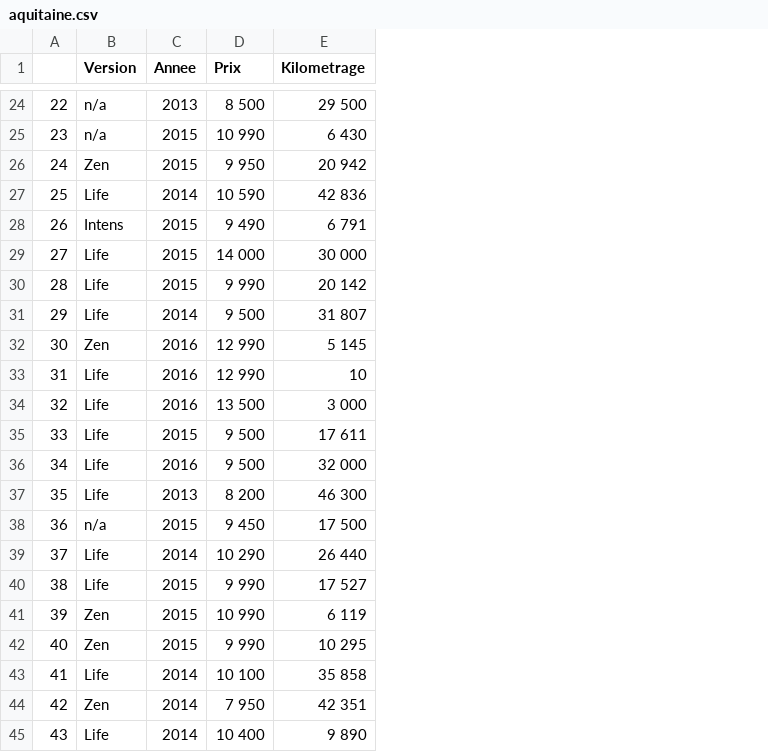
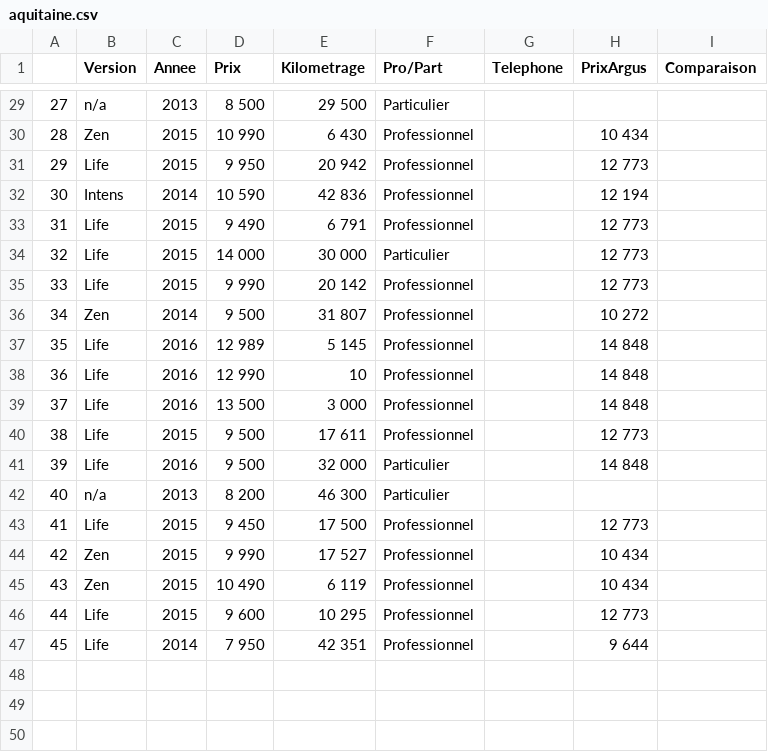
Before and after one commit to MS-BGD-2018-KIT-BIGDATA/Samer-Azar, a CSV file: Lesson 4/aquitaine.csv, drawn as a sheet; only a part is shown, gaps mark what is left out; removed rows and columns are numbered as before the commit, all else as after; the diff covers the shown part only; the diff names each change by its address in the sheet, - before the commit and + after, or states it on an @@ line.

```diff
--- a/Lesson 4/aquitaine.csv
+++ b/Lesson 4/aquitaine.csv
+column F (Pro/Part), rows 29-47: Particulier | Professionnel | Professionnel | Professionnel | Professionnel | Particulier | Professionnel | Professionnel | Professionnel | Professionnel | Professionnel | Professionnel | Particulier | Particulier | Professionnel | Professionnel | Professionnel | Professionnel | Professionnel
+column G (Telephone), empty
+column H (PrixArgus), rows 30-47: 10 434 | 12 773 | 12 194 | 12 773 | 12 773 | 12 773 | 10 272 | 14 848 | 14 848 | 14 848 | 12 773 | 14 848 |  | 12 773 | 10 434 | 10 434 | 12 773 | 9 644
+column I (Comparaison), empty
@@ column A renumbered between rows 6 and 47 @@
-B30 (Version): n/a
+B30 (Version): Zen
-B31 (Version): Zen
+B31 (Version): Life
-B32 (Version): Life
+B32 (Version): Intens
-B33 (Version): Intens
+B33 (Version): Life
-B36 (Version): Life
+B36 (Version): Zen
-B37 (Version): Zen
+B37 (Version): Life
-D37 (Prix): 12 990
+D37 (Prix): 12 989
-B42 (Version): Life
+B42 (Version): n/a
-B43 (Version): n/a
+B43 (Version): Life
-row 39: 37 | Life | 2014 | 10 290 | 26 440
-B44 (Version): Life
+B44 (Version): Zen
-D45 (Prix): 10 990
+D45 (Prix): 10 490
-B46 (Version): Zen
+B46 (Version): Life
-D46 (Prix): 9 990
+D46 (Prix): 9 600
-row 43: 41 | Life | 2014 | 10 100 | 35 858
-B47 (Version): Zen
+B47 (Version): Life
@@ row 45 moved to row 9: 7 @@
```
Also changed, not shown: 4 added rows and 16 edited cells elsewhere in this file, Lesson 4/ile_de_france.csv, Lesson 4/provence_alpes_cote_d_azur.csv, 1 other file.
